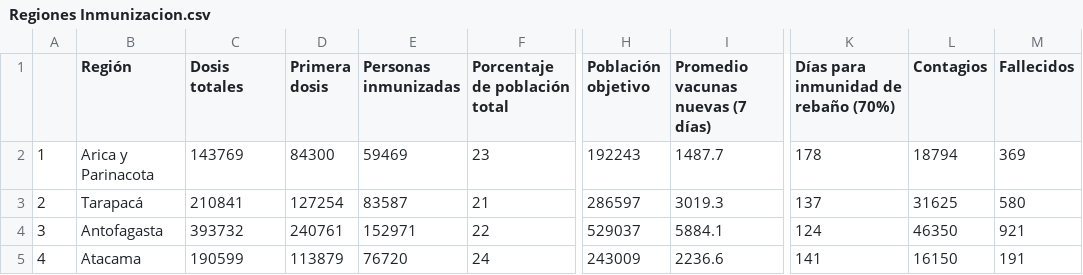
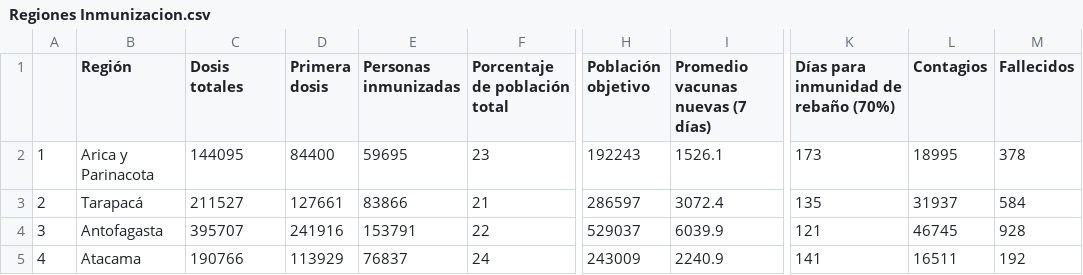
Before and after one commit to ftahumadalobos/sarscv19-mr, a CSV file: Contagios-Totales y cada 7 días/Regiones Inmunizacion.csv, drawn as a sheet; only a part is shown, gaps mark what is left out; the diff covers the shown part only; the diff names each change by its address in the sheet, - before the commit and + after, or states it on an @@ line.

```diff
--- a/Contagios-Totales y cada 7 días/Regiones Inmunizacion.csv
+++ b/Contagios-Totales y cada 7 días/Regiones Inmunizacion.csv
-C2 (Dosis totales): 143769
+C2 (Dosis totales): 144095
-D2 (Primera dosis): 84300
+D2 (Primera dosis): 84400
-E2 (Personas inmunizadas): 59469
+E2 (Personas inmunizadas): 59695
-I2 (Promedio vacunas nuevas (7 días)): 1487.7
+I2 (Promedio vacunas nuevas (7 días)): 1526.1
-K2: 178
+K2: 173
-L2 (Contagios): 18794
+L2 (Contagios): 18995
-M2 (Fallecidos): 369
+M2 (Fallecidos): 378
-C3 (Dosis totales): 210841
+C3 (Dosis totales): 211527
-D3 (Primera dosis): 127254
+D3 (Primera dosis): 127661
-E3 (Personas inmunizadas): 83587
+E3 (Personas inmunizadas): 83866
-I3 (Promedio vacunas nuevas (7 días)): 3019.3
+I3 (Promedio vacunas nuevas (7 días)): 3072.4
-K3: 137
+K3: 135
-L3 (Contagios): 31625
+L3 (Contagios): 31937
-M3 (Fallecidos): 580
+M3 (Fallecidos): 584
-C4 (Dosis totales): 393732
+C4 (Dosis totales): 395707
-D4 (Primera dosis): 240761
+D4 (Primera dosis): 241916
-E4 (Personas inmunizadas): 152971
+E4 (Personas inmunizadas): 153791
-I4 (Promedio vacunas nuevas (7 días)): 5884.1
+I4 (Promedio vacunas nuevas (7 días)): 6039.9
-K4: 124
+K4: 121
-L4 (Contagios): 46350
+L4 (Contagios): 46745
-M4 (Fallecidos): 921
+M4 (Fallecidos): 928
-C5 (Dosis totales): 190599
+C5 (Dosis totales): 190766
-D5 (Primera dosis): 113879
+D5 (Primera dosis): 113929
-E5 (Personas inmunizadas): 76720
+E5 (Personas inmunizadas): 76837
-I5 (Promedio vacunas nuevas (7 días)): 2236.6
+I5 (Promedio vacunas nuevas (7 días)): 2240.9
-L5 (Contagios): 16150
+L5 (Contagios): 16511
-M5 (Fallecidos): 191
+M5 (Fallecidos): 192
```
Also changed, not shown: 83 edited cells elsewhere in this file, Contagios-Totales y cada 7 días/Paises inmunizacion.csv, Contagios-Totales y cada 7 días/Vacunas por tramo de edad.csv.
